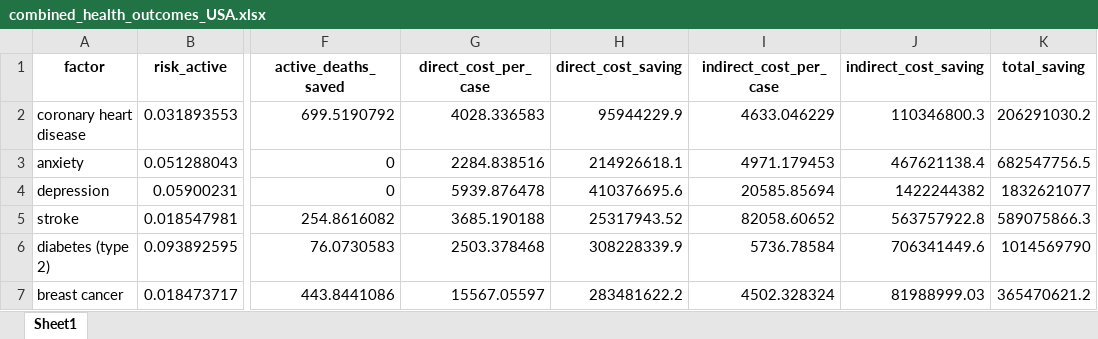
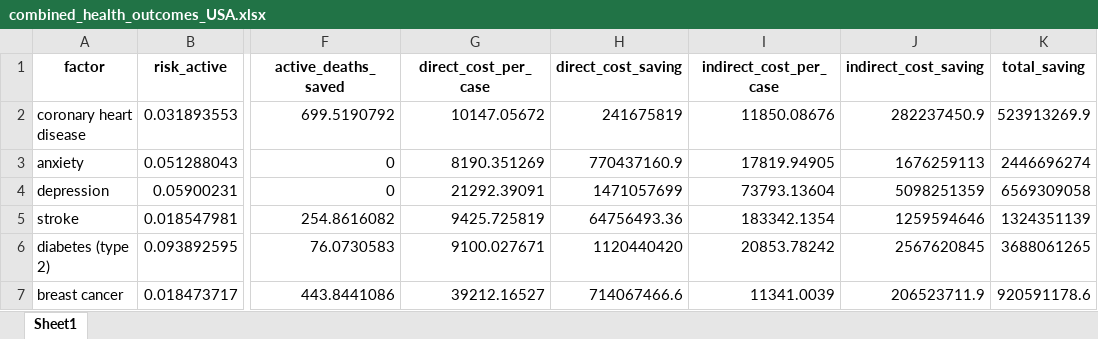
Before and after one commit to portasanalytics/hfa-sroi-impact-model, an Excel workbook: combined_health_outcomes_USA.xlsx, sheet Sheet1, drawn as a sheet; only a part is shown, gaps mark what is left out; values as stored, in another font and other column widths than the file's, no borders; the diff covers the shown part only; the diff names each change by its address in the sheet, - before the commit and + after, or states it on an @@ line.

```diff
--- a/combined_health_outcomes_USA.xlsx (sheet Sheet1)
+++ b/combined_health_outcomes_USA.xlsx (sheet Sheet1)
-G2 (direct_cost_per_case): 4028.336583
+G2 (direct_cost_per_case): 10147.05672
-H2 (direct_cost_saving): 95944229.9
+H2 (direct_cost_saving): 241675819
-I2 (indirect_cost_per_case): 4633.046229
+I2 (indirect_cost_per_case): 11850.08676
-J2 (indirect_cost_saving): 110346800.3
+J2 (indirect_cost_saving): 282237450.9
-K2 (total_saving): 206291030.2
+K2 (total_saving): 523913269.9
-G3 (direct_cost_per_case): 2284.838516
+G3 (direct_cost_per_case): 8190.351269
-H3 (direct_cost_saving): 214926618.1
+H3 (direct_cost_saving): 770437160.9
-I3 (indirect_cost_per_case): 4971.179453
+I3 (indirect_cost_per_case): 17819.94905
-J3 (indirect_cost_saving): 467621138.4
+J3 (indirect_cost_saving): 1676259113
-K3 (total_saving): 682547756.5
+K3 (total_saving): 2446696274
-G4 (direct_cost_per_case): 5939.876478
+G4 (direct_cost_per_case): 21292.39091
-H4 (direct_cost_saving): 410376695.6
+H4 (direct_cost_saving): 1471057699
-I4 (indirect_cost_per_case): 20585.85694
+I4 (indirect_cost_per_case): 73793.13604
-J4 (indirect_cost_saving): 1422244382
+J4 (indirect_cost_saving): 5098251359
-K4 (total_saving): 1832621077
+K4 (total_saving): 6569309058
-G5 (direct_cost_per_case): 3685.190188
+G5 (direct_cost_per_case): 9425.725819
-H5 (direct_cost_saving): 25317943.52
+H5 (direct_cost_saving): 64756493.36
-I5 (indirect_cost_per_case): 82058.60652
+I5 (indirect_cost_per_case): 183342.1354
-J5 (indirect_cost_saving): 563757922.8
+J5 (indirect_cost_saving): 1259594646
-K5 (total_saving): 589075866.3
+K5 (total_saving): 1324351139
-G6 (direct_cost_per_case): 2503.378468
+G6 (direct_cost_per_case): 9100.027671
-H6 (direct_cost_saving): 308228339.9
+H6 (direct_cost_saving): 1120440420
-I6 (indirect_cost_per_case): 5736.78584
+I6 (indirect_cost_per_case): 20853.78242
-J6 (indirect_cost_saving): 706341449.6
+J6 (indirect_cost_saving): 2567620845
-K6 (total_saving): 1014569790
+K6 (total_saving): 3688061265
-G7 (direct_cost_per_case): 15567.05597
+G7 (direct_cost_per_case): 39212.16527
-H7 (direct_cost_saving): 283481622.2
+H7 (direct_cost_saving): 714067466.6
-I7 (indirect_cost_per_case): 4502.328324
+I7 (indirect_cost_per_case): 11341.0039
-J7 (indirect_cost_saving): 81988999.03
+J7 (indirect_cost_saving): 206523711.9
-K7 (total_saving): 365470621.2
+K7 (total_saving): 920591178.6
```
Also changed, not shown: 450 edited cells elsewhere in this sheet, data/inputs/healthcare_expenditure.xlsx, 2 other files.
